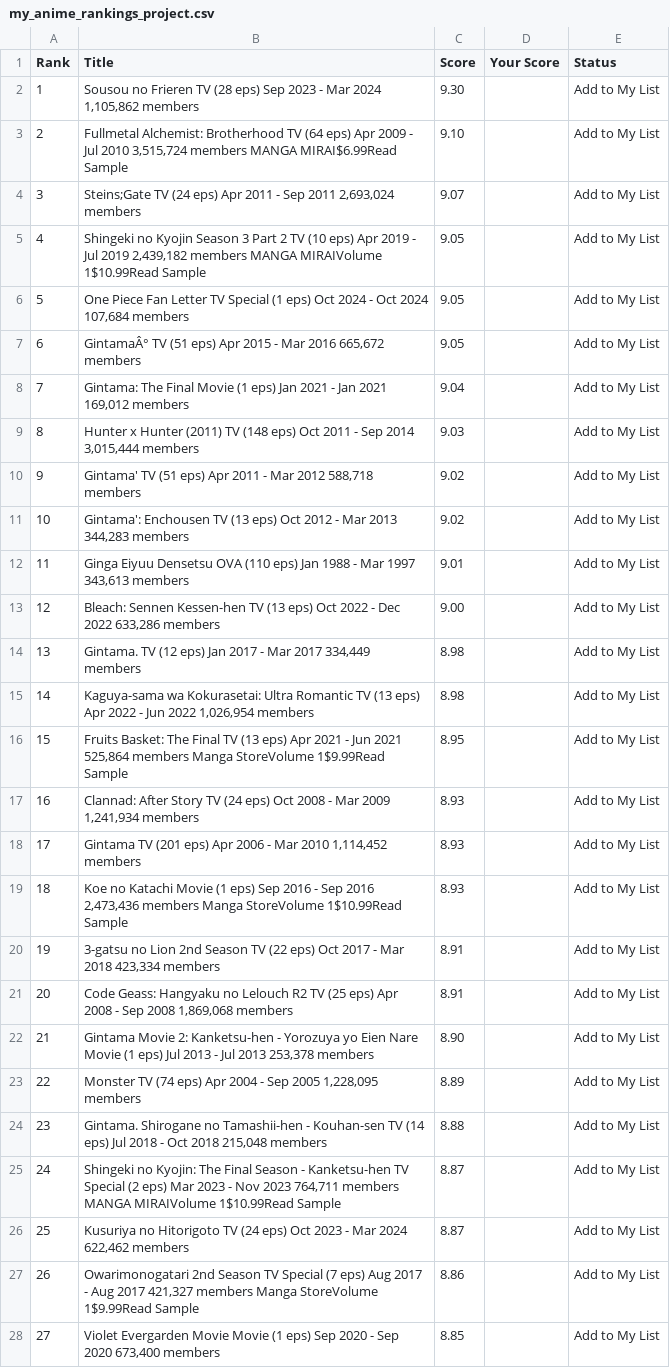
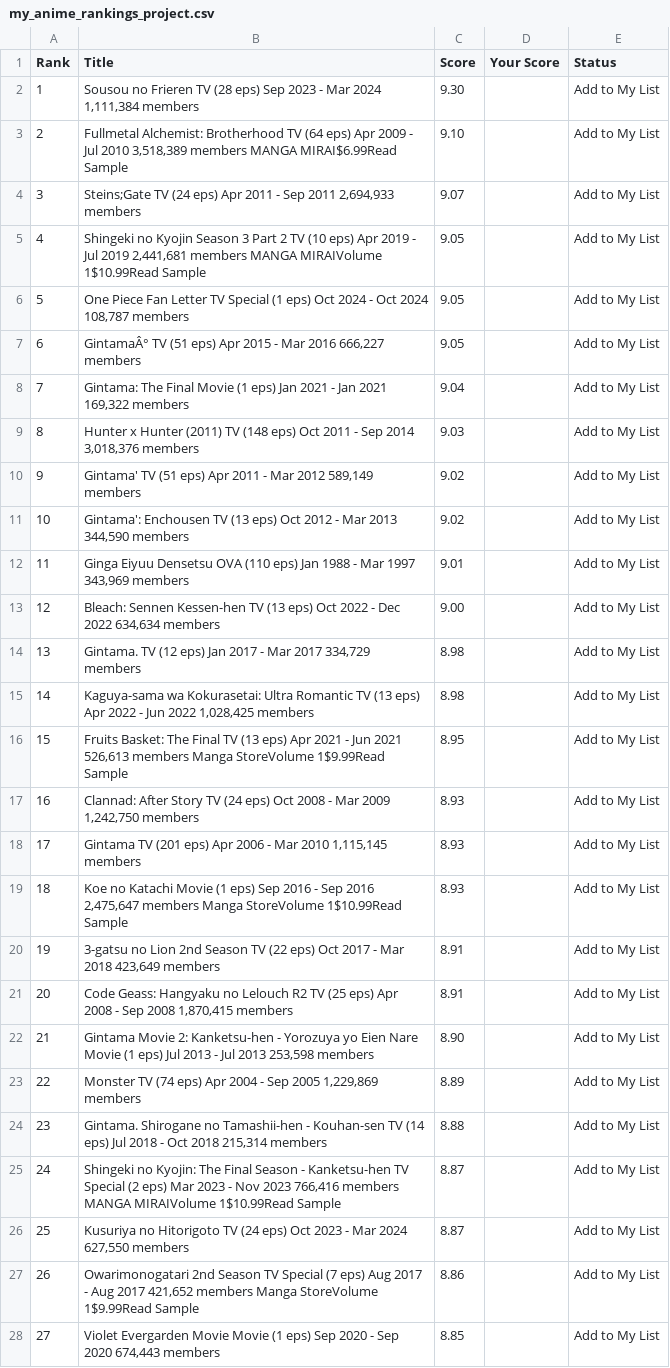
Before and after one commit to suiumkanulanbek/Top-Anime-Ratings, a CSV file: my_anime_rankings_project.csv, drawn as a sheet; only a part is shown; the diff covers the shown part only; the diff names each change by its address in the sheet, - before the commit and + after, or states it on an @@ line.

```diff
--- a/my_anime_rankings_project.csv
+++ b/my_anime_rankings_project.csv
-B2 (Title): …Mar 2024 1,105,862 members
+B2 (Title): …Mar 2024 1,111,384 members
-B3 (Title): …Jul 2010 3,515,724 members MANGA…
+B3 (Title): …Jul 2010 3,518,389 members MANGA…
-B4 (Title): …Sep 2011 2,693,024 members
+B4 (Title): …Sep 2011 2,694,933 members
-B5 (Title): …Jul 2019 2,439,182 members MANGA…
+B5 (Title): …Jul 2019 2,441,681 members MANGA…
-B6 (Title): …Oct 2024 107,684 members
+B6 (Title): …Oct 2024 108,787 members
-B7 (Title): …Mar 2016 665,672 members
+B7 (Title): …Mar 2016 666,227 members
-B8 (Title): …Jan 2021 169,012 members
+B8 (Title): …Jan 2021 169,322 members
-B9 (Title): …Sep 2014 3,015,444 members
+B9 (Title): …Sep 2014 3,018,376 members
-B10 (Title): …Mar 2012 588,718 members
+B10 (Title): …Mar 2012 589,149 members
-B11 (Title): …Mar 2013 344,283 members
+B11 (Title): …Mar 2013 344,590 members
-B12 (Title): …Mar 1997 343,613 members
+B12 (Title): …Mar 1997 343,969 members
-B13 (Title): …Dec 2022 633,286 members
+B13 (Title): …Dec 2022 634,634 members
-B14 (Title): …Mar 2017 334,449 members
+B14 (Title): …Mar 2017 334,729 members
-B15 (Title): …Jun 2022 1,026,954 members
+B15 (Title): …Jun 2022 1,028,425 members
-B16 (Title): …Jun 2021 525,864 members Manga…
+B16 (Title): …Jun 2021 526,613 members Manga…
-B17 (Title): …Mar 2009 1,241,934 members
+B17 (Title): …Mar 2009 1,242,750 members
-B18 (Title): …Mar 2010 1,114,452 members
+B18 (Title): …Mar 2010 1,115,145 members
-B19 (Title): …Sep 2016 2,473,436 members Manga…
+B19 (Title): …Sep 2016 2,475,647 members Manga…
-B20 (Title): …Mar 2018 423,334 members
+B20 (Title): …Mar 2018 423,649 members
-B21 (Title): …Sep 2008 1,869,068 members
+B21 (Title): …Sep 2008 1,870,415 members
-B22 (Title): …Jul 2013 253,378 members
+B22 (Title): …Jul 2013 253,598 members
-B23 (Title): …Sep 2005 1,228,095 members
+B23 (Title): …Sep 2005 1,229,869 members
-B24 (Title): …Oct 2018 215,048 members
+B24 (Title): …Oct 2018 215,314 members
-B25 (Title): …Nov 2023 764,711 members MANGA…
+B25 (Title): …Nov 2023 766,416 members MANGA…
-B26 (Title): …Mar 2024 622,462 members
+B26 (Title): …Mar 2024 627,550 members
-B27 (Title): …Aug 2017 421,327 members Manga…
+B27 (Title): …Aug 2017 421,652 members Manga…
-B28 (Title): …Sep 2020 673,400 members
+B28 (Title): …Sep 2020 674,443 members
```
Also changed, not shown: 24 edited cells elsewhere in this file.
